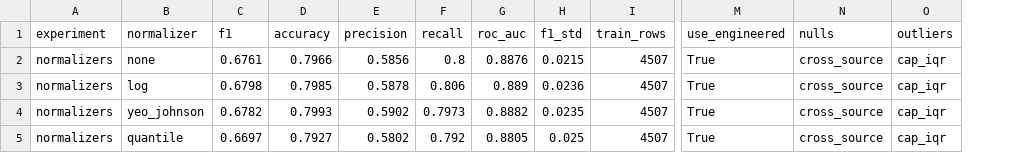
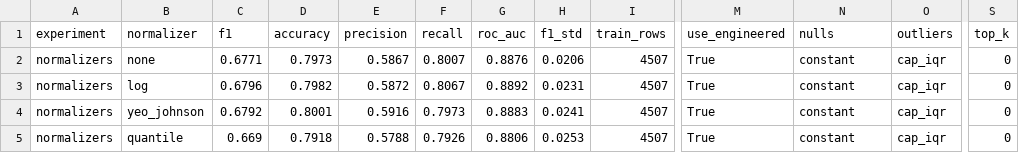
Before and after one commit to Peter7168/comp333-telco-churn, a CSV file: reports/tables/exp_normalizers.csv, drawn as a sheet; only a part is shown, gaps mark what is left out; the diff names each change by its address in the sheet, - before the commit and + after, or states it on an @@ line.

```diff
--- a/reports/tables/exp_normalizers.csv
+++ b/reports/tables/exp_normalizers.csv
+column S (top_k), rows 2-5: all 0
-C2 (f1): 0.6761
+C2 (f1): 0.6771
-D2 (accuracy): 0.7966
+D2 (accuracy): 0.7973
-E2 (precision): 0.5856
+E2 (precision): 0.5867
-F2 (recall): 0.8
+F2 (recall): 0.8007
-H2 (f1_std): 0.0215
+H2 (f1_std): 0.0206
-N2:N5 (nulls): cross_source
+N2:N5 (nulls): constant
-C3 (f1): 0.6798
+C3 (f1): 0.6796
-D3 (accuracy): 0.7985
+D3 (accuracy): 0.7982
-E3 (precision): 0.5878
+E3 (precision): 0.5872
-F3 (recall): 0.806
+F3 (recall): 0.8067
-G3 (roc_auc): 0.889
+G3 (roc_auc): 0.8892
-H3 (f1_std): 0.0236
+H3 (f1_std): 0.0231
-C4 (f1): 0.6782
+C4 (f1): 0.6792
-D4 (accuracy): 0.7993
+D4 (accuracy): 0.8001
-E4 (precision): 0.5902
+E4 (precision): 0.5916
-G4 (roc_auc): 0.8882
+G4 (roc_auc): 0.8883
-H4 (f1_std): 0.0235
+H4 (f1_std): 0.0241
-C5 (f1): 0.6697
+C5 (f1): 0.669
-D5 (accuracy): 0.7927
+D5 (accuracy): 0.7918
-E5 (precision): 0.5802
+E5 (precision): 0.5788
-F5 (recall): 0.792
+F5 (recall): 0.7926
-G5 (roc_auc): 0.8805
+G5 (roc_auc): 0.8806
-H5 (f1_std): 0.025
+H5 (f1_std): 0.0253
```
Also changed, not shown: reports/tables/all_experiments.csv, reports/tables/exp_encoders.csv, 37 other files.
